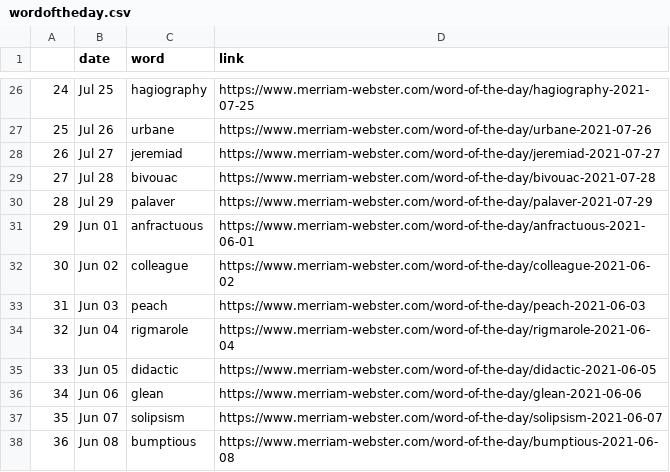
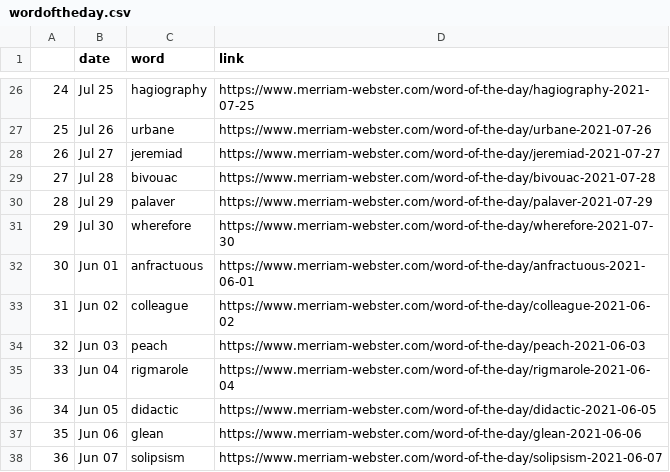
Before and after one commit to nisha5hetty/07-homework, a CSV file: wordoftheday.csv, drawn as a sheet; only a part is shown, gaps mark what is left out; the shorter side is filled out with more unchanged rows; addresses are those after the commit; the diff names each change by its address in the sheet, - before the commit and + after, or states it on an @@ line.

```diff
--- a/wordoftheday.csv
+++ b/wordoftheday.csv
+row 31: 29 | Jul 30 | wherefore | https://www.merriam-webster.com/word-of-the-day/wherefore-2021-07-30
@@ column A renumbered from row 32 down @@
```
